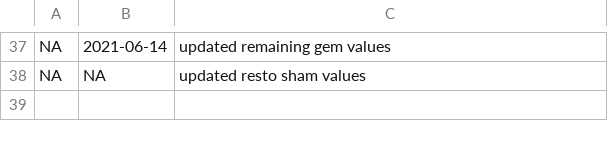
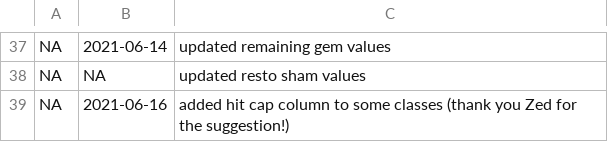
Before and after one commit to amoeba/wowclassicbis, a CSV file: log.csv, drawn as a sheet; only a part is shown, gaps mark what is left out.

```diff
--- a/log.csv
+++ b/log.csv
@@ -38 +38,2 @@ NA,2021-06-14,updated remaining gem values
 NA,NA,updated resto sham values
+NA,2021-06-16,added hit cap column to some classes (thank you Zed for the suggestion!)
```
Also changed, not shown: Arc.csv, Ele.csv, 8 other files.
